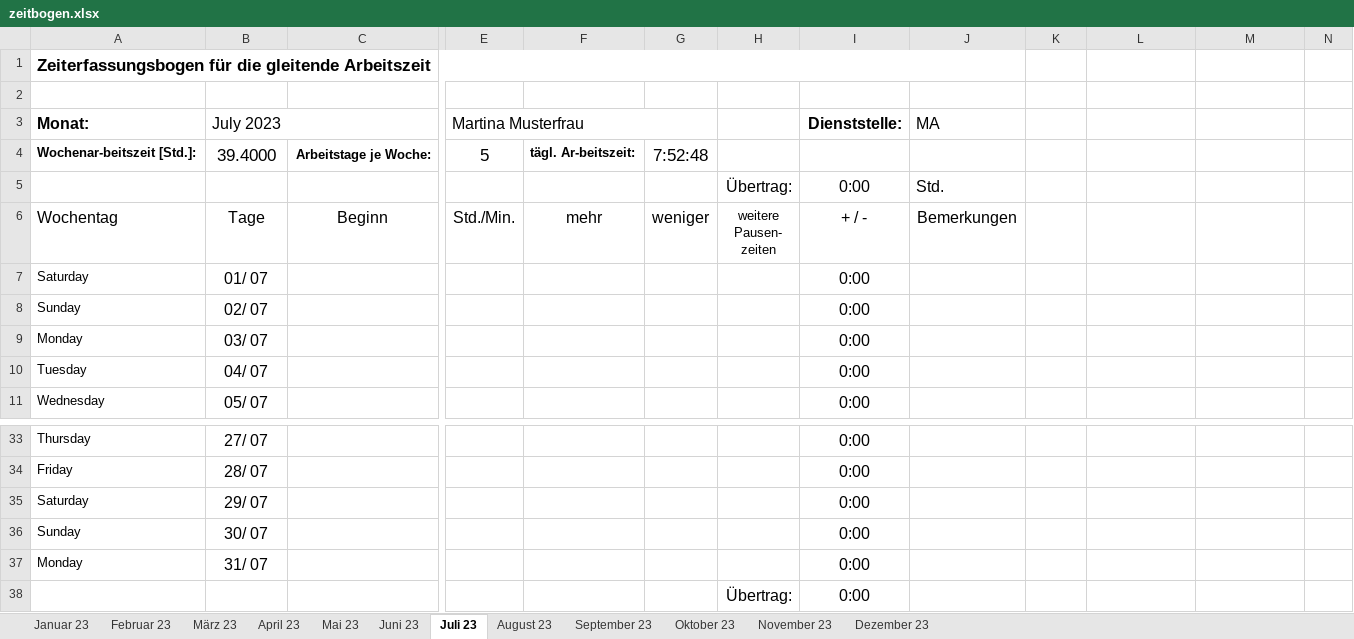
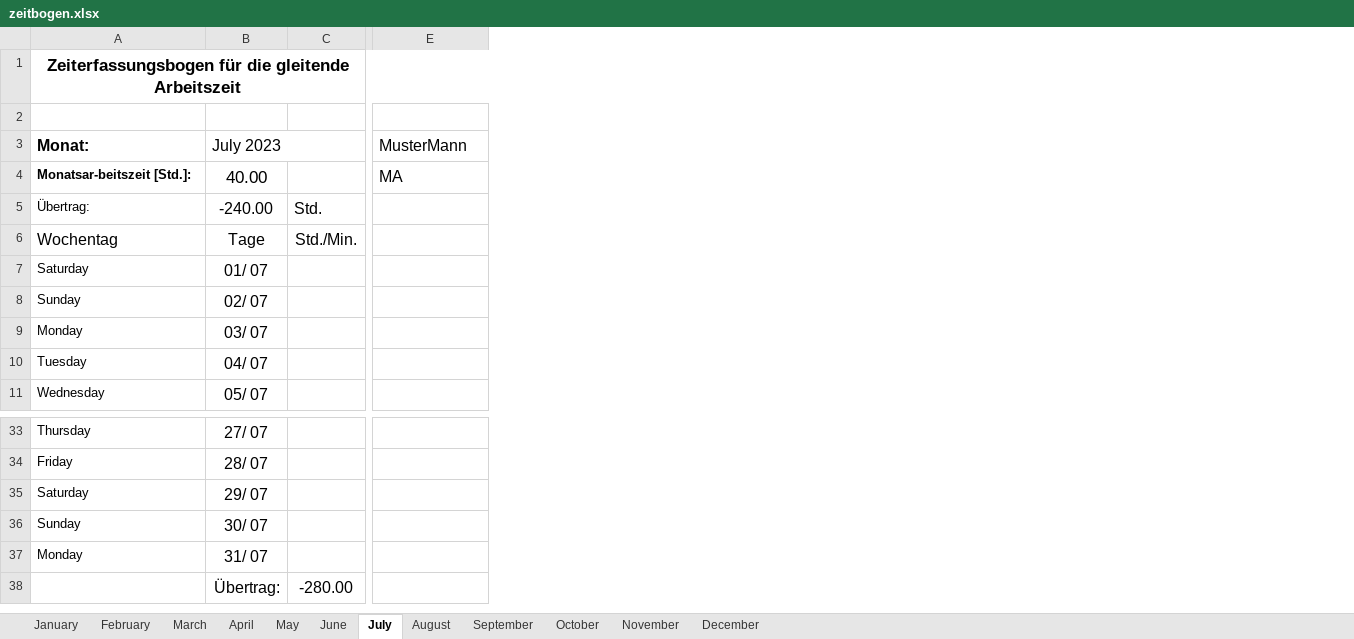
Before and after one commit to PraxTube/work-hours-generator, an Excel workbook: zeitbogen.xlsx, sheet July, drawn as a sheet; only a part is shown, gaps mark what is left out; values as stored, in another font and other column widths than the file's, no borders; conditional formats not drawn; removed rows and columns are numbered as before the commit, all else as after; rows hold the shown columns only; ↵ is a line break in a cell; the diff covers the shown part only; the diff names each change by its address in the sheet, - before the commit and + after, or states it on an @@ line.

```diff
--- a/zeitbogen.xlsx (sheet July)
+++ b/zeitbogen.xlsx (sheet July)
-sheet tab: Januar 23
+sheet tab: January
-sheet tab: Februar 23
+sheet tab: February
-sheet tab: März 23
+sheet tab: March
-sheet tab: April 23
+sheet tab: April
-sheet tab: Mai 23
+sheet tab: May
-sheet tab: Juni 23
+sheet tab: June
-sheet tab: Juli 23
+sheet tab: July
-sheet tab: August 23
+sheet tab: August
-sheet tab: September 23
+sheet tab: September
-sheet tab: Oktober 23
+sheet tab: October
-sheet tab: November 23
+sheet tab: November
-sheet tab: Dezember 23
+sheet tab: December
-column C, row 6: Beginn
+column C, row 6: Std./Min.; row 38: -280.00
-column E (Martina Musterfrau), row 6: Std./Min.
-column F, row 6: mehr
-column G, row 6: weniger
-column H, row 6: weitere ↵ Pausen- ↵ zeiten; row 38: Übertrag:
-column I (Dienststelle:), rows 6-11: + / - | 0:00 | 0:00 | 0:00 | 0:00 | 0:00; rows 33-38: all 0:00
-column K (bis), rows 1-2: Normal | Gleittag
-column L (1/ January 1904), rows 1-2: 1/ January 1904 | 7:52:48; row 6: Schalter
-column M (Std.), row 1: 1/ January 1904
-column N, row 2: 14:54
-row 2:  |  |  |  |  |  |  |  |  | Gleittag | 7:52:48 |  | 14:54
+row 2: (empty)
-E3: MA
+E3: MusterMann
-row 4: Wochenar-beitszeit [Std.]: | 39.4000 | Arbeitstage je Woche: | 5 | tägl. Ar-beitszeit: | 7:52:48 |  |  |  |  | 1/ January 1904 | 1/ January 1904
-row 5:  |  |  |  |  |  | Übertrag: | 0:00 | Std.
+row 4: Monatsar-beitszeit [Std.]: | 40.00 |  | MA
+row 5: Übertrag: | -240.00 | Std.
-E6 (MusterMann): Bemerkungen
+E6 (MusterMann): (empty)
-B38 (July 2023): (empty)
+B38 (July 2023): Übertrag:
```
Also changed, not shown: 2 edited cells elsewhere in this sheet, sheet November, sheet March, sheet April, sheet September, sheet February, sheet June, 5 more sheets, hidden cells, output.xlsx, 2 other files.
